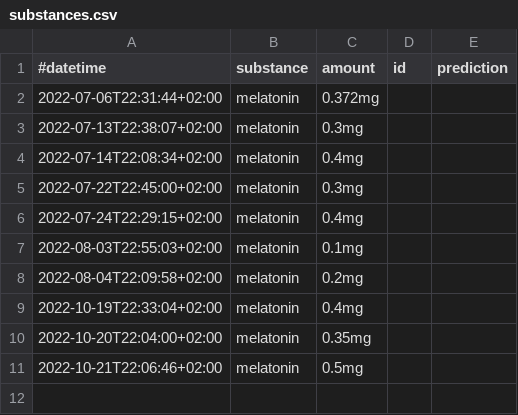
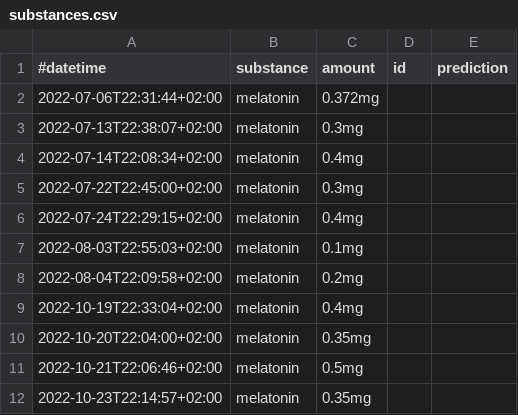
Before and after one commit to niplav/site, a CSV file: data/substances.csv, drawn as a sheet.

```diff
--- a/data/substances.csv
+++ b/data/substances.csv
@@ -11 +11,2 @@
 2022-10-21T22:06:46+02:00,melatonin,0.5mg,,
+2022-10-23T22:14:57+02:00,melatonin,0.35mg,,
```
Also changed, not shown: 19 other files.
